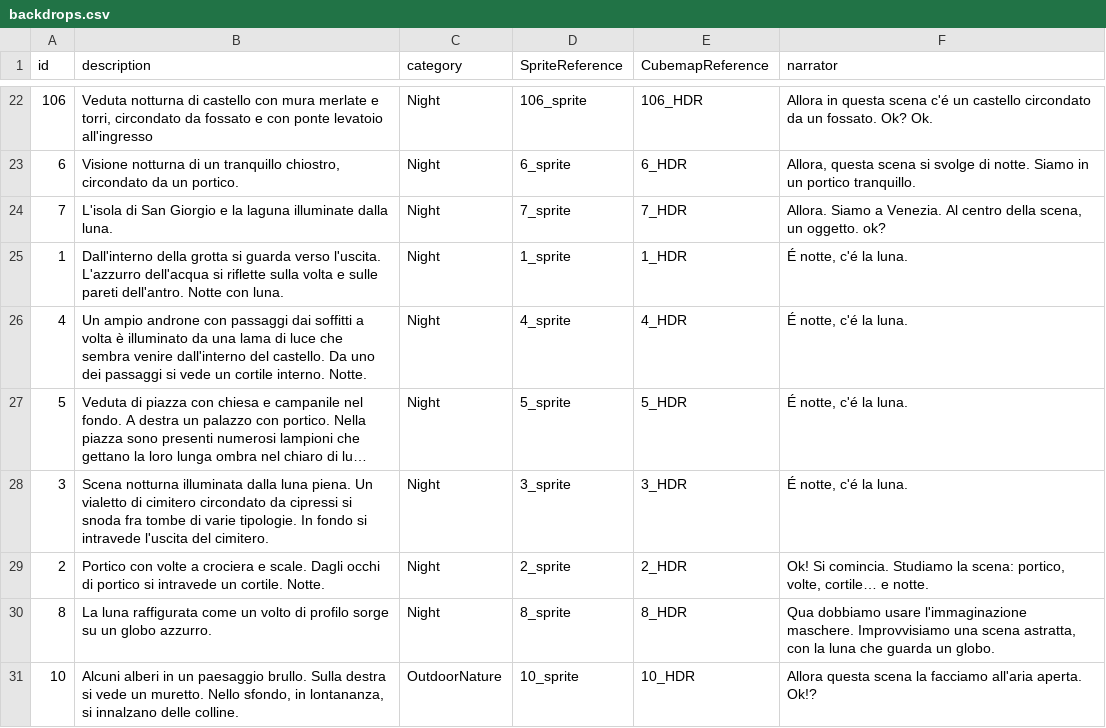
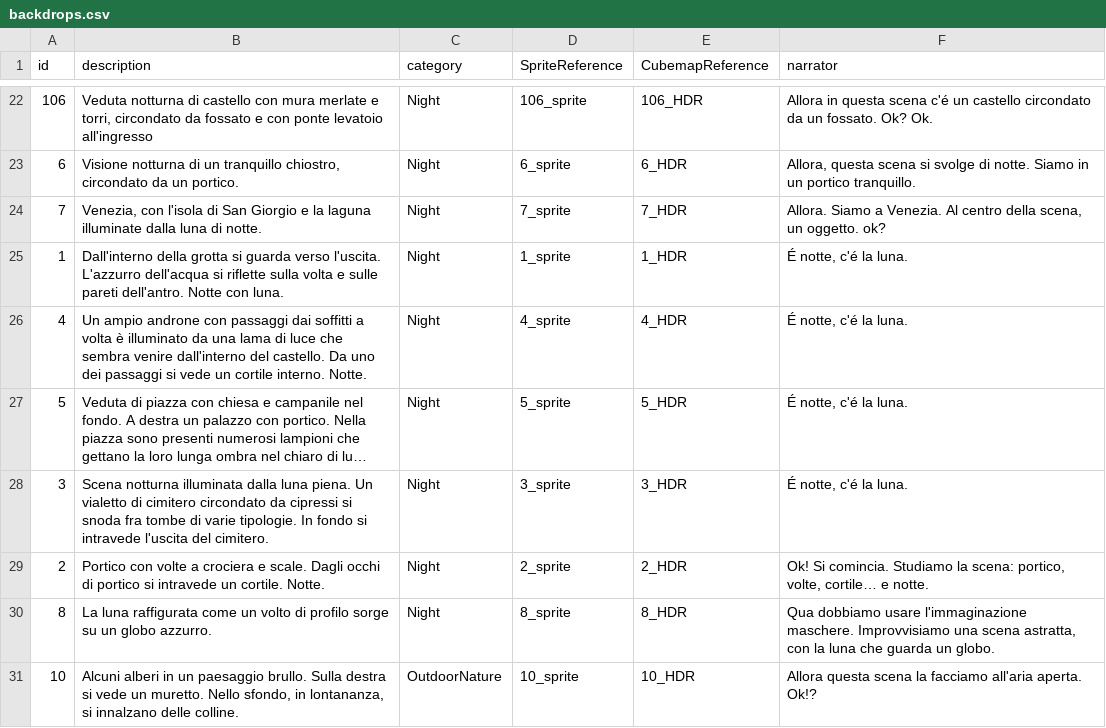
Before and after one commit to dmstfctn/the-models-data, a CSV file: csv/backdrops.csv, drawn as a sheet; only a part is shown, gaps mark what is left out; long unchanged cells end in ….

Commit message:
update data

```diff
--- a/csv/backdrops.csv
+++ b/csv/backdrops.csv
@@ -23,3 +23,3 @@ id,description,category,SpriteReference,CubemapReference,narrator
 6,"Visione notturna di un tranquillo chiostro, circondato da un portico.",Night,6_sprite,6_HDR,"Allora, questa scena si svolge di notte. Siamo in un portico tranquillo."
-7,L'isola di San Giorgio e la laguna illuminate dalla luna.,Night,7_sprite,7_HDR,"Allora. Siamo a Venezia. Al centro della scena, un oggetto.  ok?"
+7,"Venezia, con l'isola di San Giorgio e la laguna illuminate dalla luna di notte.",Night,7_sprite,7_HDR,"Allora. Siamo a Venezia. Al centro della scena, un oggetto.  ok?"
 1,Dall'interno della grotta si guarda verso l'uscita. L'azzurro dell'acqua si riflette sulla volta e sulle pareti dell'antro. Notte con luna.,Night,1_sprite,1_HDR,"É notte, c'é la luna."
```
Also changed, not shown: csv/characters.csv, 2 other files.
